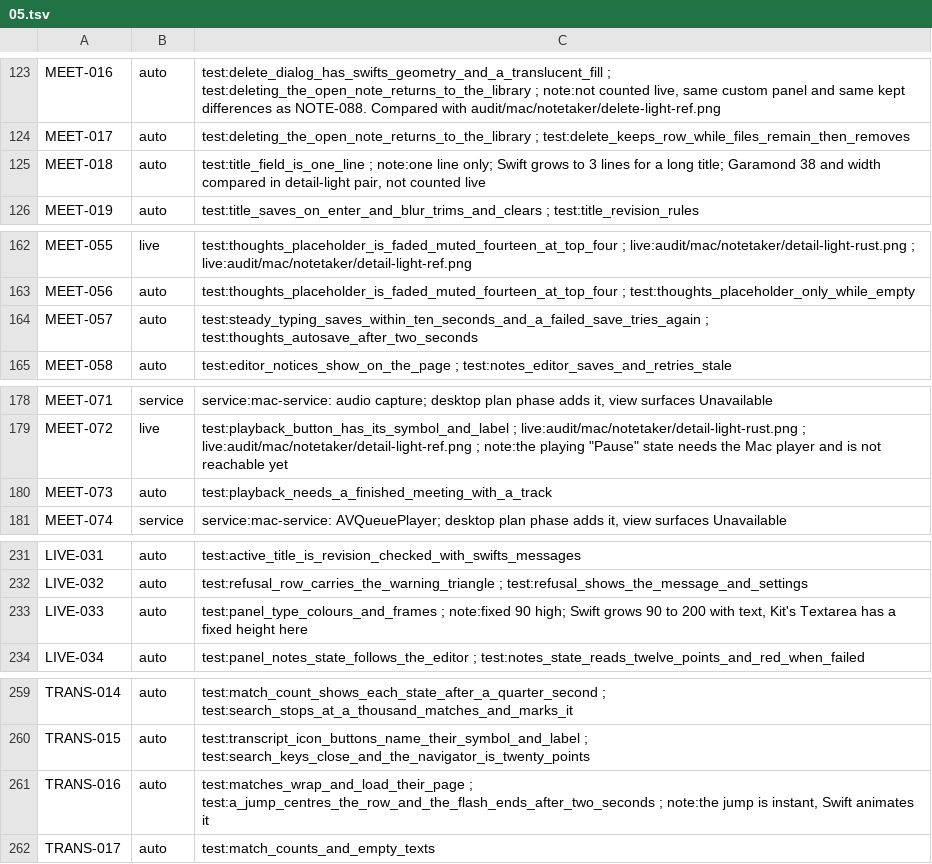
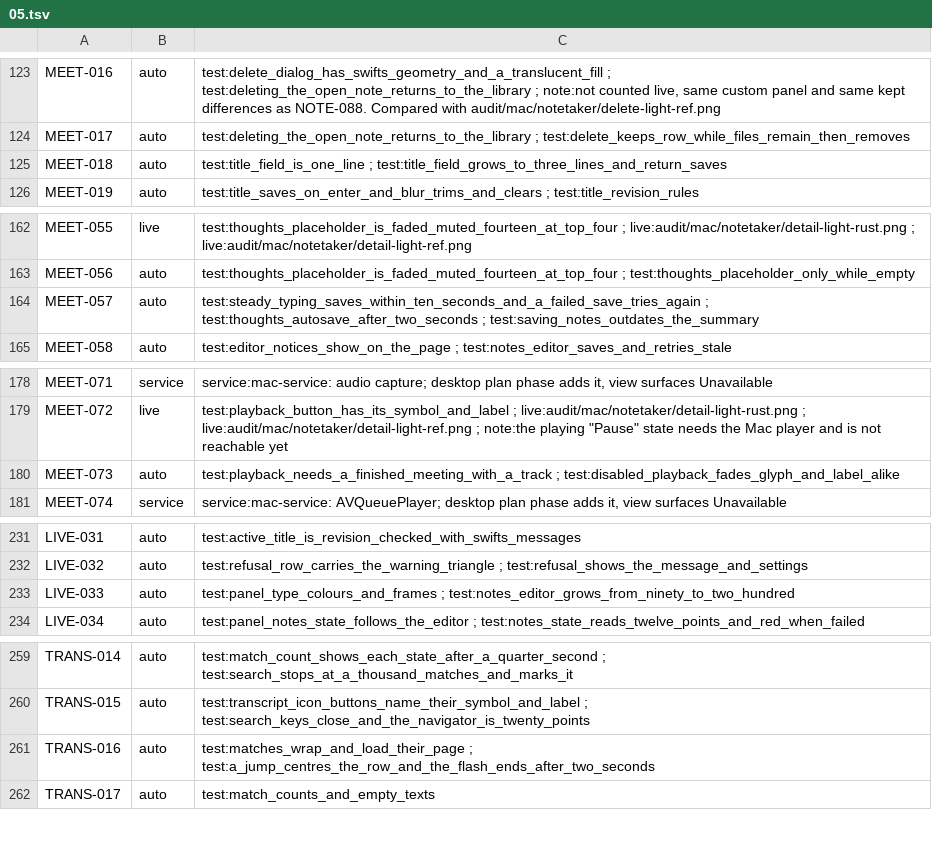
Before and after one commit to brunovskyoliver/local_flow, a TSV file: specs/024-gpui-desktop-views/inventory/status/05.tsv, drawn as a sheet; only a part is shown, gaps mark what is left out; the diff covers the shown part only.

```diff
--- a/specs/024-gpui-desktop-views/inventory/status/05.tsv
+++ b/specs/024-gpui-desktop-views/inventory/status/05.tsv
@@ -124,3 +124,3 @@ MEET-016	auto	test:delete_dialog_has_swifts_geometry_and_a_translucent_fill ; te
 MEET-017	auto	test:deleting_the_open_note_returns_to_the_library ; test:delete_keeps_row_while_files_remain_then_removes
-MEET-018	auto	test:title_field_is_one_line ; note:one line only; Swift grows to 3 lines for a long title; Garamond 38 and width compared in detail-light pair, not counted live
+MEET-018	auto	test:title_field_is_one_line ; test:title_field_grows_to_three_lines_and_return_saves
 MEET-019	auto	test:title_saves_on_enter_and_blur_trims_and_clears ; test:title_revision_rules
@@ -163,3 +163,3 @@ MEET-055	live	test:thoughts_placeholder_is_faded_muted_fourteen_at_top_four ; li
 MEET-056	auto	test:thoughts_placeholder_is_faded_muted_fourteen_at_top_four ; test:thoughts_placeholder_only_while_empty
-MEET-057	auto	test:steady_typing_saves_within_ten_seconds_and_a_failed_save_tries_again ; test:thoughts_autosave_after_two_seconds
+MEET-057	auto	test:steady_typing_saves_within_ten_seconds_and_a_failed_save_tries_again ; test:thoughts_autosave_after_two_seconds ; test:saving_notes_outdates_the_summary
 MEET-058	auto	test:editor_notices_show_on_the_page ; test:notes_editor_saves_and_retries_stale
@@ -179,3 +179,3 @@ MEET-071	service	service:mac-service: audio capture; desktop plan phase adds it,
 MEET-072	live	test:playback_button_has_its_symbol_and_label ; live:audit/mac/notetaker/detail-light-rust.png ; live:audit/mac/notetaker/detail-light-ref.png ; note:the playing "Pause" state needs the Mac player and is not reachable yet
-MEET-073	auto	test:playback_needs_a_finished_meeting_with_a_track
+MEET-073	auto	test:playback_needs_a_finished_meeting_with_a_track ; test:disabled_playback_fades_glyph_and_label_alike
 MEET-074	service	service:mac-service: AVQueuePlayer; desktop plan phase adds it, view surfaces Unavailable
@@ -232,3 +232,3 @@ LIVE-031	auto	test:active_title_is_revision_checked_with_swifts_messages
 LIVE-032	auto	test:refusal_row_carries_the_warning_triangle ; test:refusal_shows_the_message_and_settings
-LIVE-033	auto	test:panel_type_colours_and_frames ; note:fixed 90 high; Swift grows 90 to 200 with text, Kit's Textarea has a fixed height here
+LIVE-033	auto	test:panel_type_colours_and_frames ; test:notes_editor_grows_from_ninety_to_two_hundred
 LIVE-034	auto	test:panel_notes_state_follows_the_editor ; test:notes_state_reads_twelve_points_and_red_when_failed
@@ -260,3 +260,3 @@ TRANS-014	auto	test:match_count_shows_each_state_after_a_quarter_second ; test:s
 TRANS-015	auto	test:transcript_icon_buttons_name_their_symbol_and_label ; test:search_keys_close_and_the_navigator_is_twenty_points
-TRANS-016	auto	test:matches_wrap_and_load_their_page ; test:a_jump_centres_the_row_and_the_flash_ends_after_two_seconds ; note:the jump is instant, Swift animates it
+TRANS-016	auto	test:matches_wrap_and_load_their_page ; test:a_jump_centres_the_row_and_the_flash_ends_after_two_seconds
 TRANS-017	auto	test:match_counts_and_empty_texts
```
Also changed, not shown: 16 edited cells elsewhere in this file, 8 other files.
